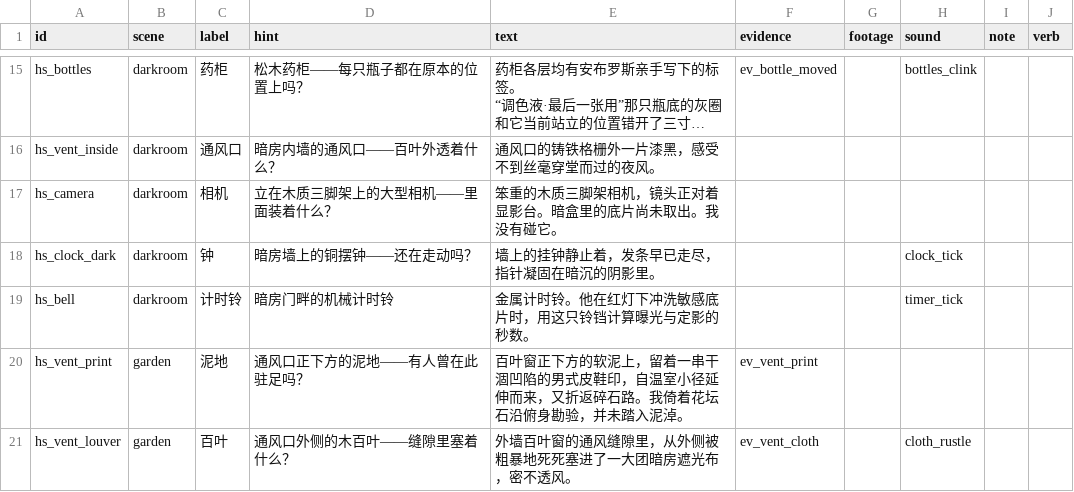
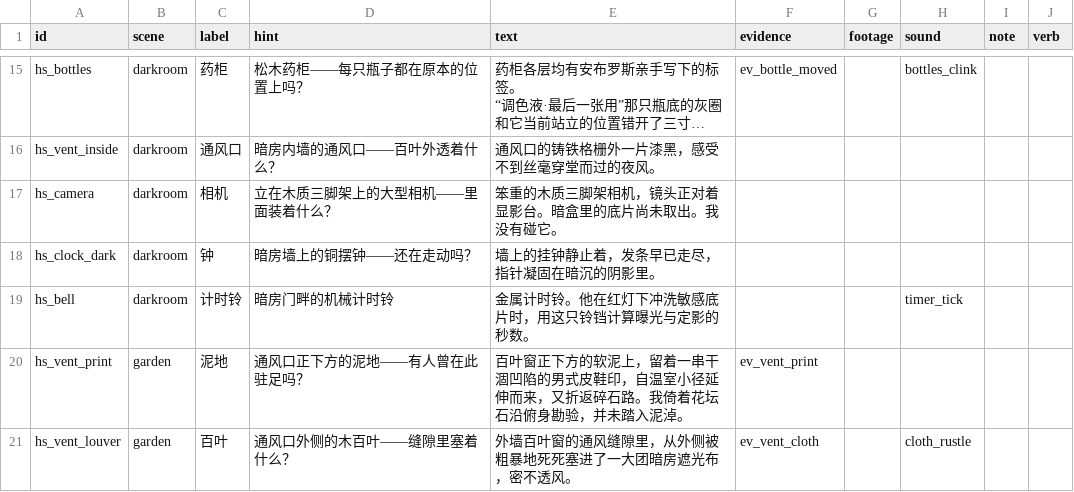
Before and after one commit to Gazerrr03/latent-image, a CSV file: godot/content/story/hotspots.csv, drawn as a sheet; only a part is shown, gaps mark what is left out; long unchanged cells end in ….

```diff
--- a/godot/content/story/hotspots.csv
+++ b/godot/content/story/hotspots.csv
@@ -21,3 +21,3 @@ hs_vent_inside,darkroom,通风口,暗房内墙的通风口——百叶外透着
 hs_camera,darkroom,相机,立在木质三脚架上的大型相机——里面装着什么？,笨重的木质三脚架相机，镜头正对着显影台。暗盒里的底片尚未取出。我没有碰它。,,,,,
-hs_clock_dark,darkroom,钟,暗房墙上的铜摆钟——还在走动吗？,墙上的挂钟静止着，发条早已走尽，指针凝固在暗沉的阴影里。,,,clock_tick,,
+hs_clock_dark,darkroom,钟,暗房墙上的铜摆钟——还在走动吗？,墙上的挂钟静止着，发条早已走尽，指针凝固在暗沉的阴影里。,,,,,
 hs_bell,darkroom,计时铃,暗房门畔的机械计时铃,金属计时铃。他在红灯下冲洗敏感底片时，用这只铃铛计算曝光与定影的秒数。,,,timer_tick,,
```
Also changed, not shown: godot/content/story/shots.csv.
